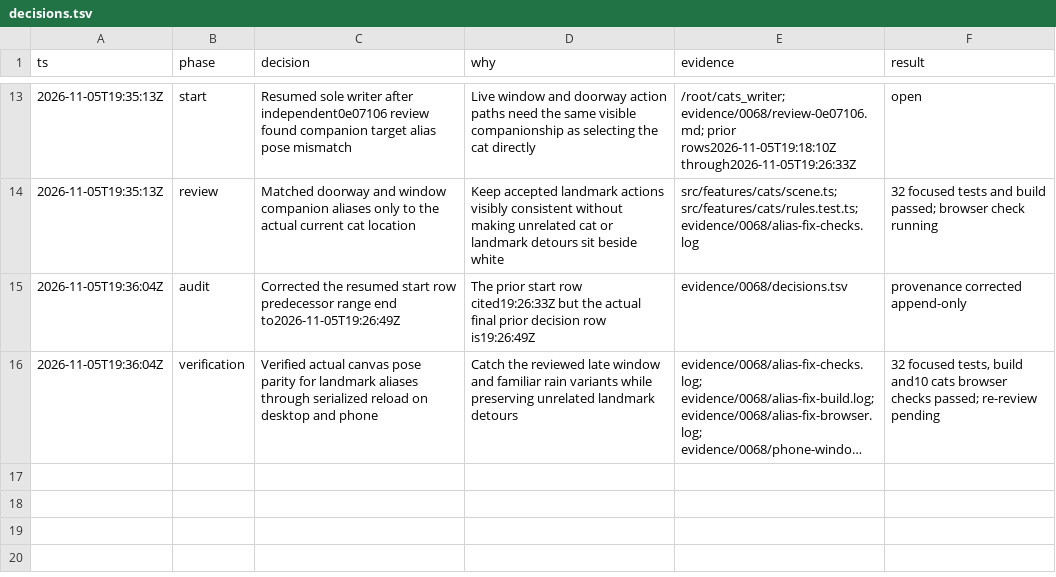
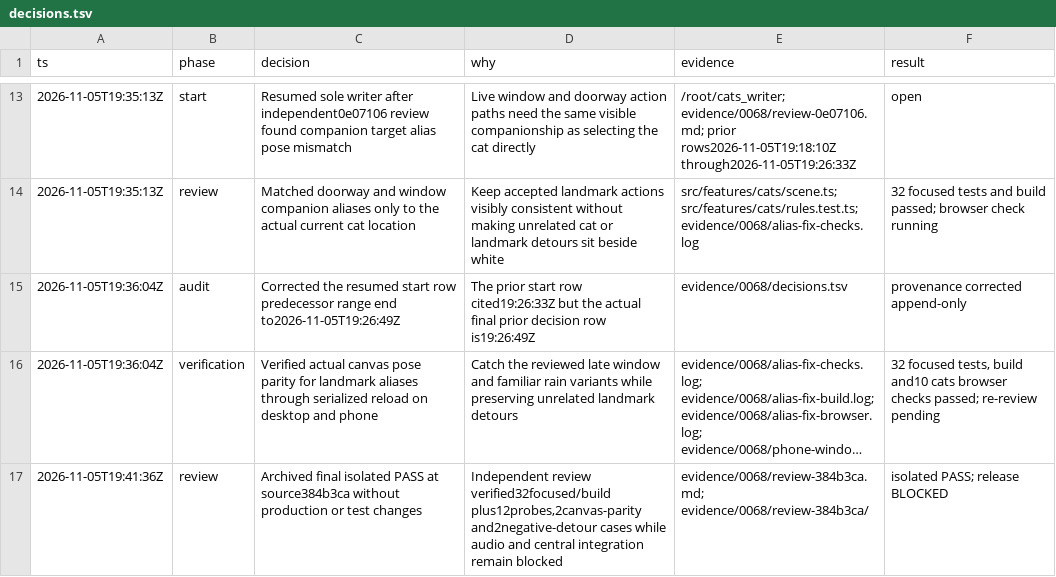
Before and after one commit to CallumHemsley/junyan, a TSV file: evidence/0068/decisions.tsv, drawn as a sheet; only a part is shown, gaps mark what is left out; long unchanged cells end in …; the diff names each change by its address in the sheet, - before the commit and + after, or states it on an @@ line.

Commit message:
docs(cats): archive independent isolated pass and release limits

```diff
--- a/evidence/0068/decisions.tsv
+++ b/evidence/0068/decisions.tsv
+row 17: 2026-11-05T19:41:36Z | review | Archived final isolated PASS at source384b3ca without production or test changes | Independent review verified32focused/build plus12probes,2canvas-parity and2negative-detour cases while audio and central integration remain blocked | evidence/0068/review-384b3ca.md; evidence/0068/review-384b3ca/ | isolated PASS; release BLOCKED
```
Also changed, not shown: 20 other files.
